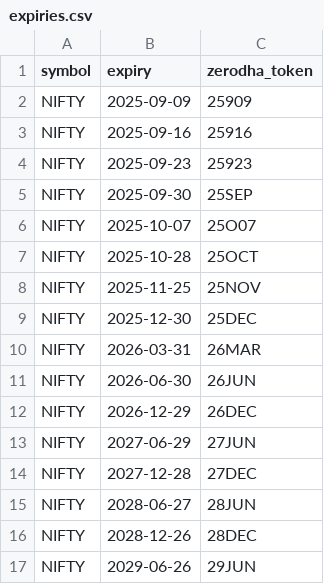
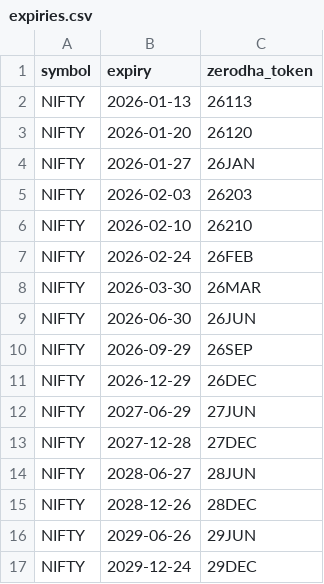
Before and after one commit to RajFromCTC/OWS-FINAL-RAJ, a CSV file: data/expiries.csv, drawn as a sheet; only a part is shown; the shorter side is filled out with more unchanged rows; the diff covers the shown part only.

```diff
--- a/data/expiries.csv
+++ b/data/expiries.csv
@@ -1,12 +1,11 @@
 symbol,expiry,zerodha_token
-NIFTY,2025-09-09,25909
-NIFTY,2025-09-16,25916
-NIFTY,2025-09-23,25923
-NIFTY,2025-09-30,25SEP
-NIFTY,2025-10-07,25O07
-NIFTY,2025-10-28,25OCT
-NIFTY,2025-11-25,25NOV
-NIFTY,2025-12-30,25DEC
-NIFTY,2026-03-31,26MAR
+NIFTY,2026-01-13,26113
+NIFTY,2026-01-20,26120
+NIFTY,2026-01-27,26JAN
+NIFTY,2026-02-03,26203
+NIFTY,2026-02-10,26210
+NIFTY,2026-02-24,26FEB
+NIFTY,2026-03-30,26MAR
 NIFTY,2026-06-30,26JUN
+NIFTY,2026-09-29,26SEP
 NIFTY,2026-12-29,26DEC
```
Also changed, not shown: 7 added rows, 7 removed rows and 7 edited cells elsewhere in this file, 10 other files.
